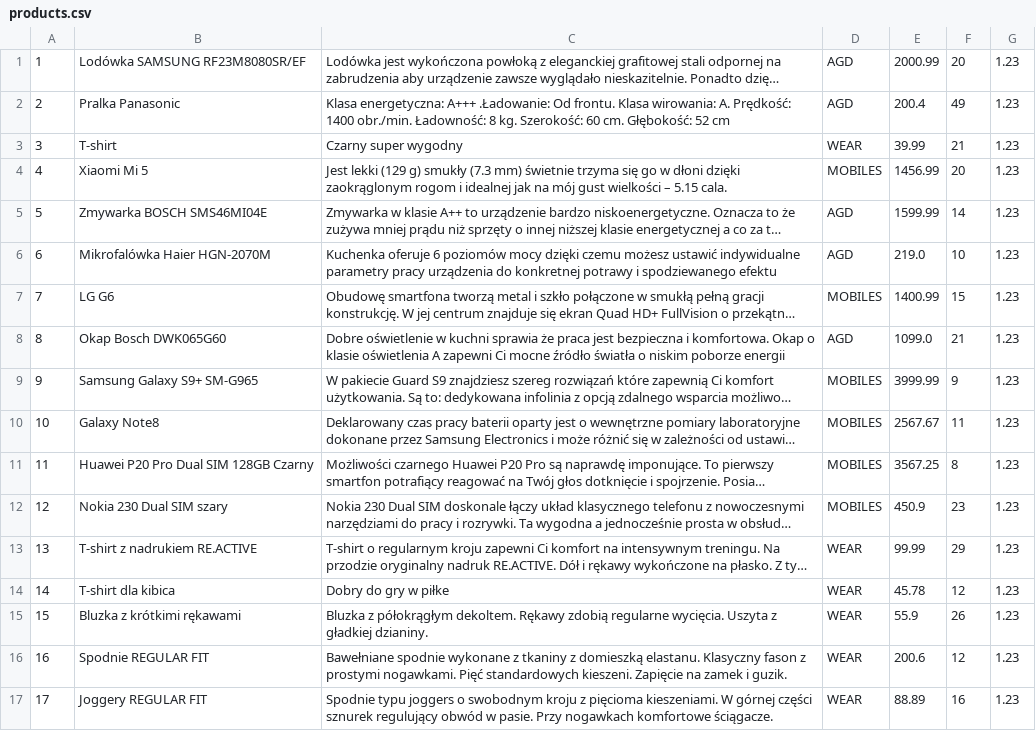
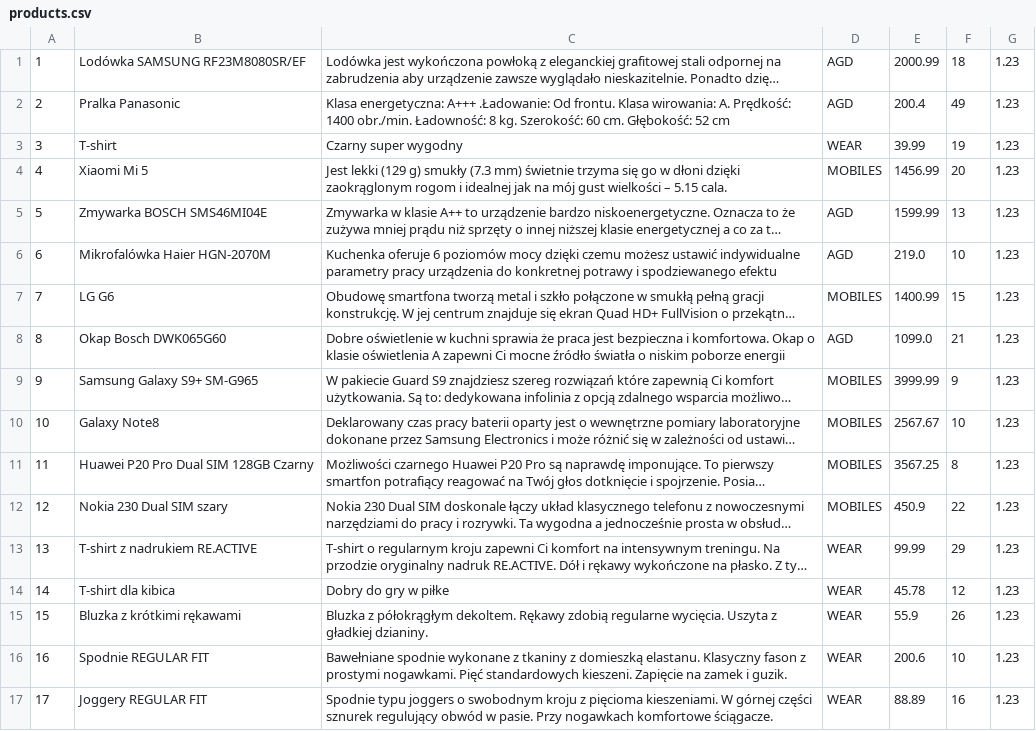
Before and after one commit to szymonlacki/Sklep_Internetowy, a CSV file: baza/products.csv, drawn as a sheet; long unchanged cells end in …; the diff names each change by its address in the sheet, - before the commit and + after, or states it on an @@ line.

```diff
--- a/baza/products.csv
+++ b/baza/products.csv
-F1: 20
+F1: 18
-F3: 21
+F3: 19
-F5: 14
+F5: 13
-F10: 11
+F10: 10
-F12: 23
+F12: 22
-F16: 12
+F16: 10
```
Also changed, not shown: baza/purchases.csv, baza/users.csv, 20 other files.
